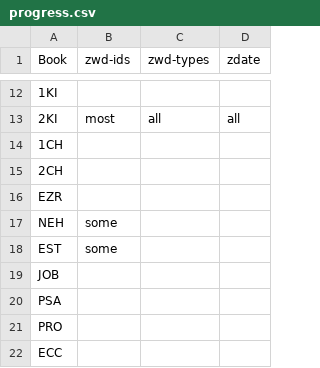
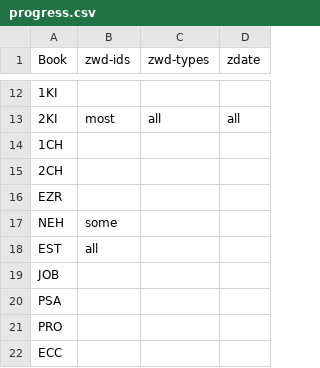
Before and after one commit to BrianMacIntosh/bsb-wikidata, a CSV file: progress.csv, drawn as a sheet; only a part is shown, gaps mark what is left out.

```diff
--- a/progress.csv
+++ b/progress.csv
@@ -17,3 +17,3 @@ EZR,,,
 NEH,some,,
-EST,some,,
+EST,all,,
 JOB,,,
```
Also changed, not shown: 1 other file.
